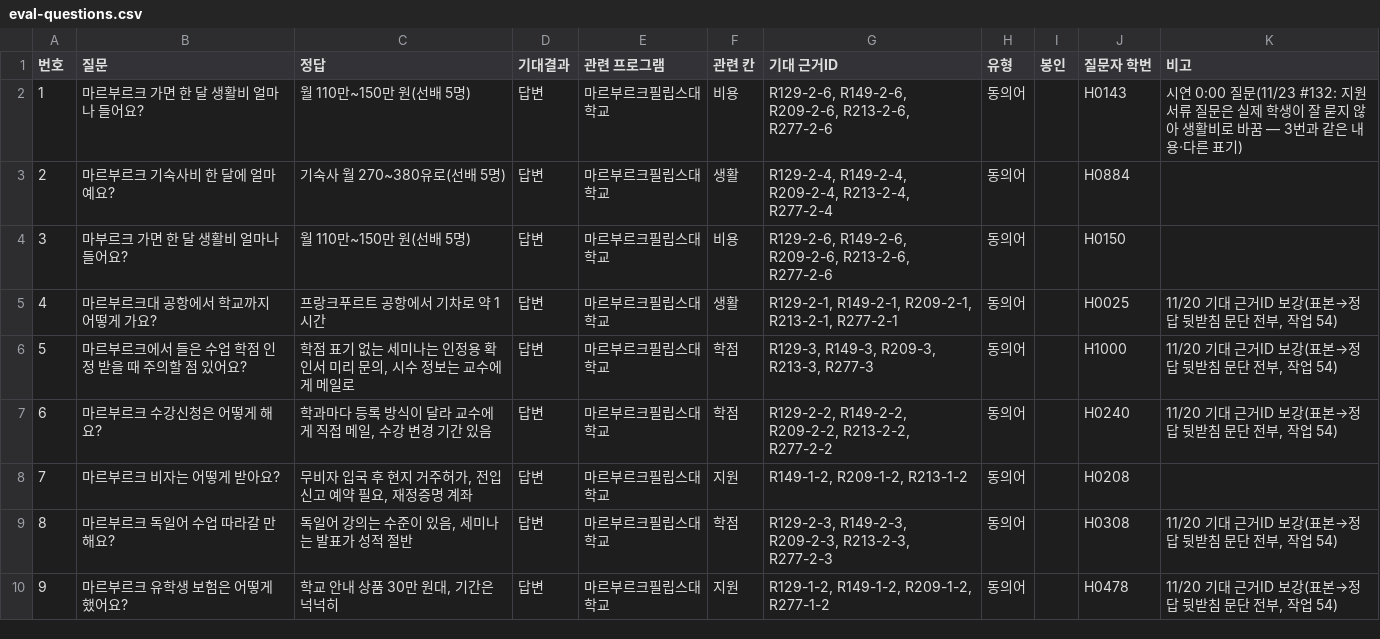
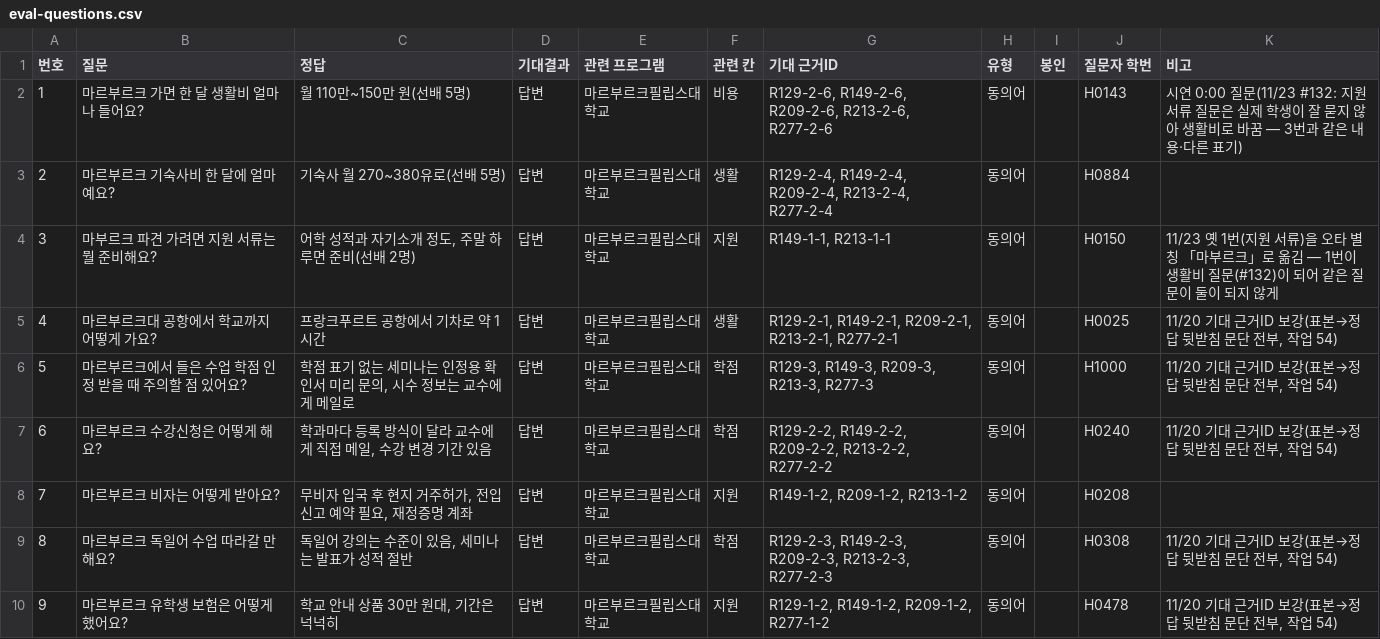
Before and after one commit to hufsiei/VCC, a CSV file: data/eval-questions.csv, drawn as a sheet; only a part is shown.

```diff
--- a/data/eval-questions.csv
+++ b/data/eval-questions.csv
@@ -3,3 +3,3 @@
 2,마르부르크 기숙사비 한 달에 얼마예요?,기숙사 월 270~380유로(선배 5명),답변,마르부르크필립스대학교,생활,"R129-2-4, R149-2-4, R209-2-4, R213-2-4, R277-2-4",동의어,,H0884,
-3,마부르크 가면 한 달 생활비 얼마나 들어요?,월 110만~150만 원(선배 5명),답변,마르부르크필립스대학교,비용,"R129-2-6, R149-2-6, R209-2-6, R213-2-6, R277-2-6",동의어,,H0150,
+3,마부르크 파견 가려면 지원 서류는 뭘 준비해요?,"어학 성적과 자기소개 정도, 주말 하루면 준비(선배 2명)",답변,마르부르크필립스대학교,지원,"R149-1-1, R213-1-1",동의어,,H0150,11/23 옛 1번(지원 서류)을 오타 별칭 「마부르크」로 옮김 — 1번이 생활비 질문(#132)이 되어 같은 질문이 둘이 되지 않게
 4,마르부르크대 공항에서 학교까지 어떻게 가요?,프랑크푸르트 공항에서 기차로 약 1시간,답변,마르부르크필립스대학교,생활,"R129-2-1, R149-2-1, R209-2-1, R213-2-1, R277-2-1",동의어,,H0025,"11/20 기대 근거ID 보강(표본→정답 뒷받침 문단 전부, 작업 54)"
```
Also changed, not shown: 4 other files.
